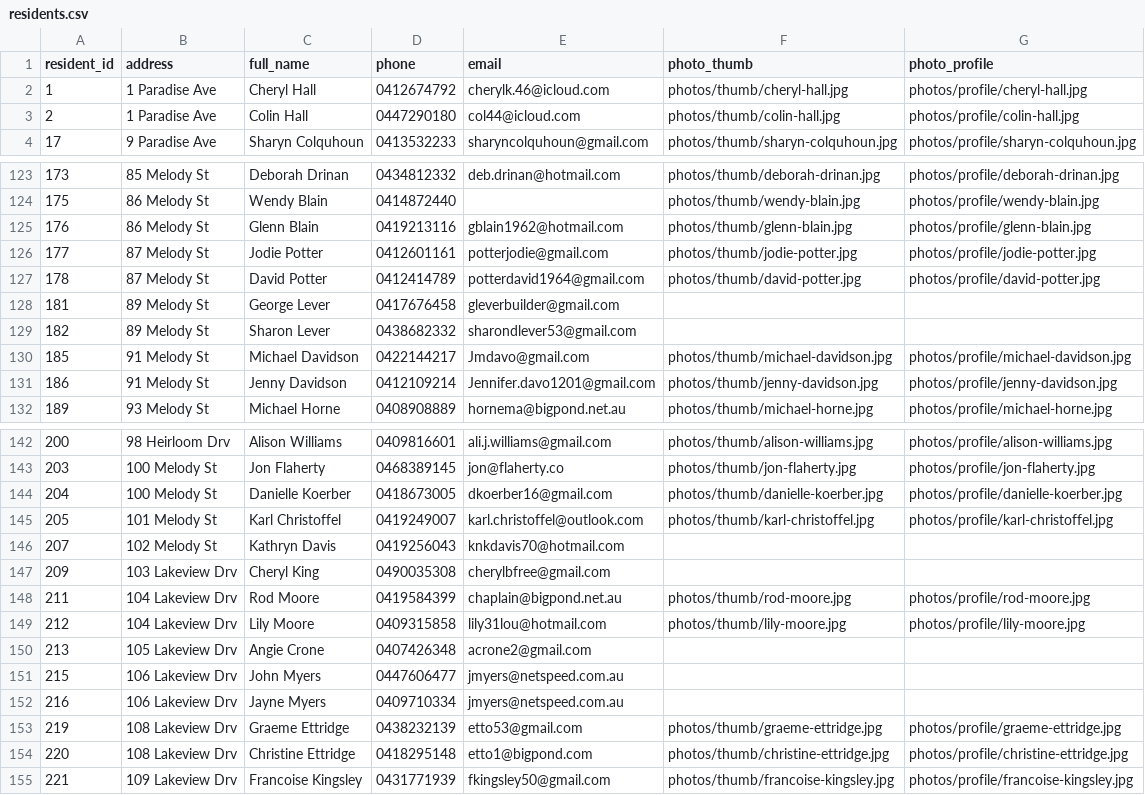
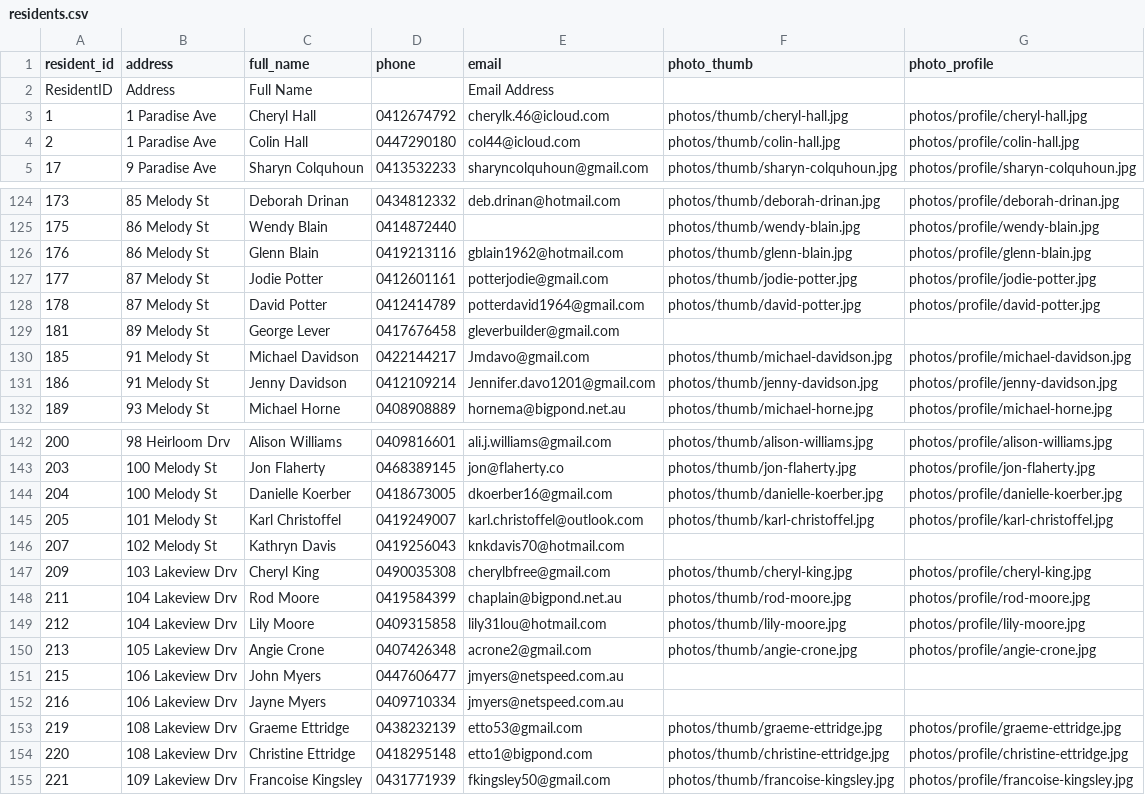
Before and after one commit to BrunoPons2/residents-directory, a CSV file: data/residents.csv, drawn as a sheet; only a part is shown, gaps mark what is left out; removed rows and columns are numbered as before the commit, all else as after; the diff names each change by its address in the sheet, - before the commit and + after, or states it on an @@ line.

Commit message:
Process resident photo batch PHOTO-20260813-133520

```diff
--- a/data/residents.csv
+++ b/data/residents.csv
+row 2: ResidentID | Address | Full Name |  | Email Address
-row 129: 182 | 89 Melody St | Sharon Lever | 0438682332 | sharondlever53@gmail.com
-F147 (photo_thumb): (empty)
+F147 (photo_thumb): photos/thumb/cheryl-king.jpg
-G147 (photo_profile): (empty)
+G147 (photo_profile): photos/profile/cheryl-king.jpg
-F150 (photo_thumb): (empty)
+F150 (photo_thumb): photos/thumb/angie-crone.jpg
-G150 (photo_profile): (empty)
+G150 (photo_profile): photos/profile/angie-crone.jpg
```
Also changed, not shown: 2 other files.
